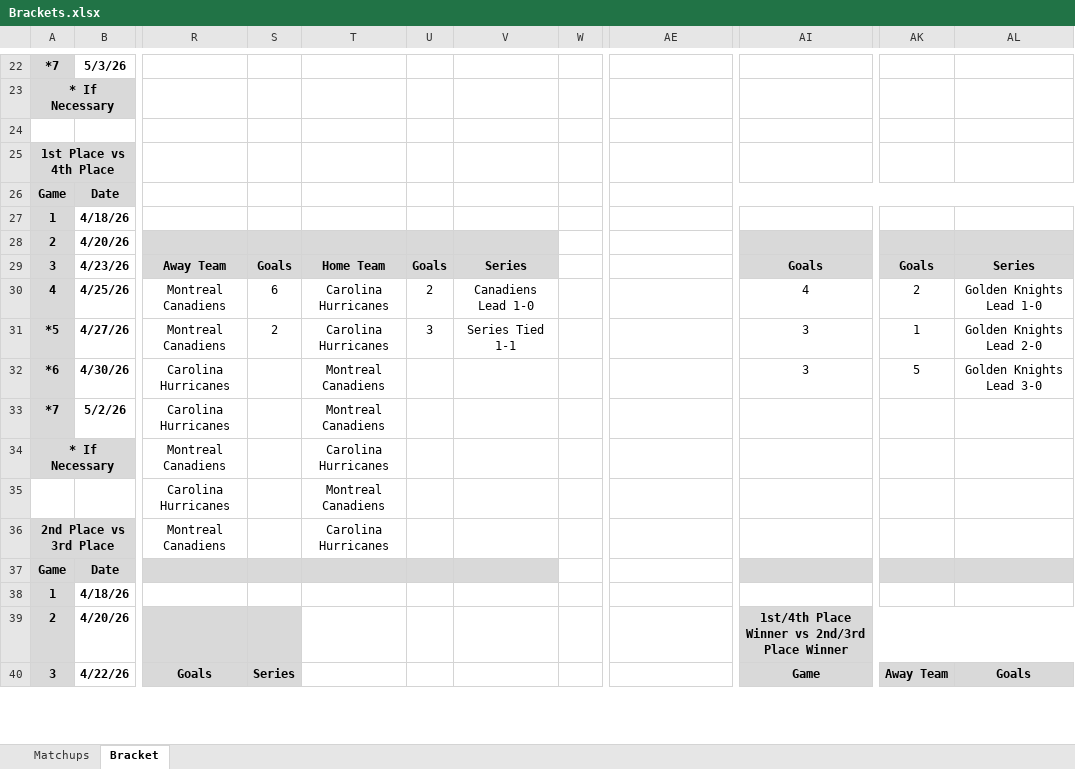
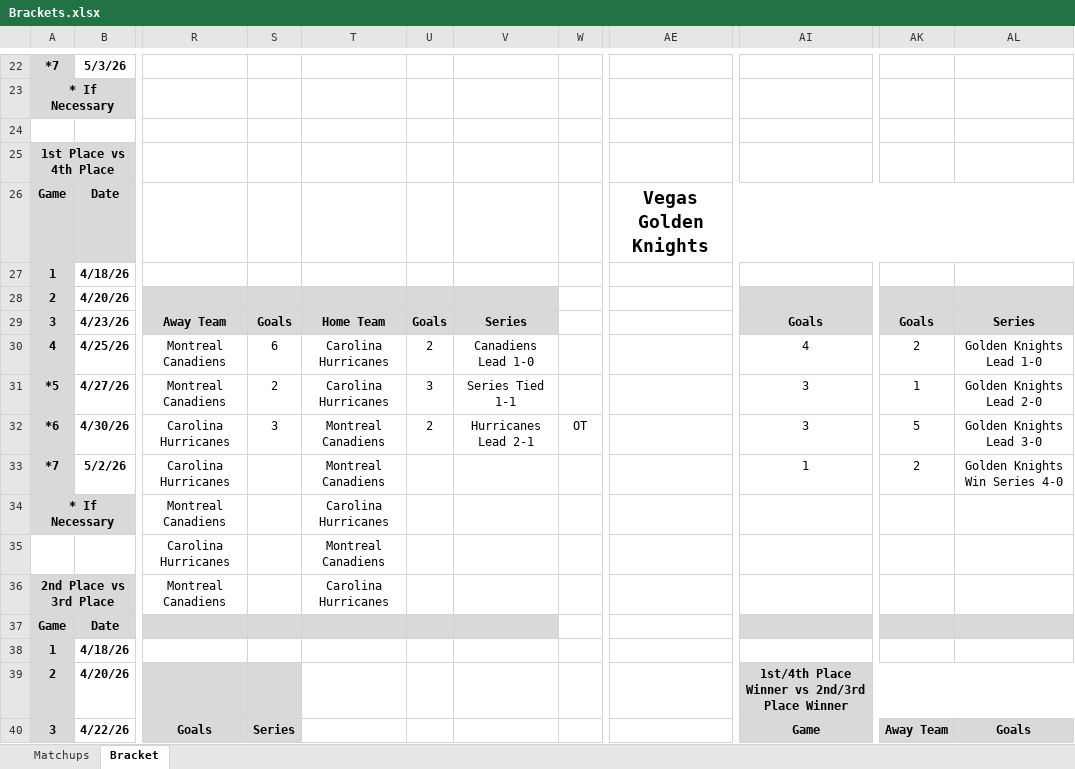
Before and after one commit to cmwrite/NHLStats, an Excel workbook: 2025_2026/Playoffs/Brackets.xlsx, sheet Bracket, drawn as a sheet; only a part is shown, gaps mark what is left out; values as stored, in another font and other column widths than the file's, no borders; the diff names each change by its address in the sheet, - before the commit and + after, or states it on an @@ line.

Commit message:
Updated Standings, Box Scores
Data Input to EOD 5/23/26

```diff
--- a/2025_2026/Playoffs/Brackets.xlsx (sheet Bracket)
+++ b/2025_2026/Playoffs/Brackets.xlsx (sheet Bracket)
-AE26: (empty)
+AE26: Vegas Golden Knights
-S32: (empty)
+S32: 3
-U32: (empty)
+U32: 2
-V32: (empty)
+V32: Hurricanes Lead 2-1
-W32: (empty)
+W32: OT
-AI33: (empty)
+AI33: 1
-AK33: (empty)
+AK33: 2
-AL33: (empty)
+AL33: Golden Knights Win Series 4-0
```
Also changed, not shown: sheet Matchups.
